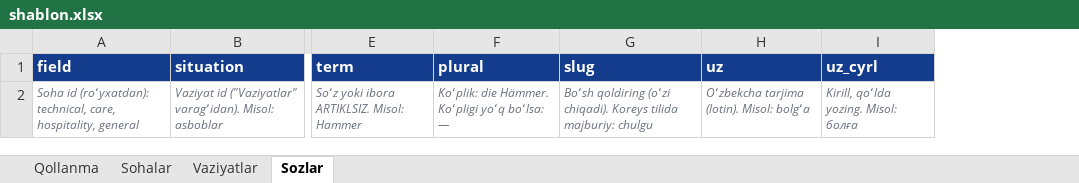
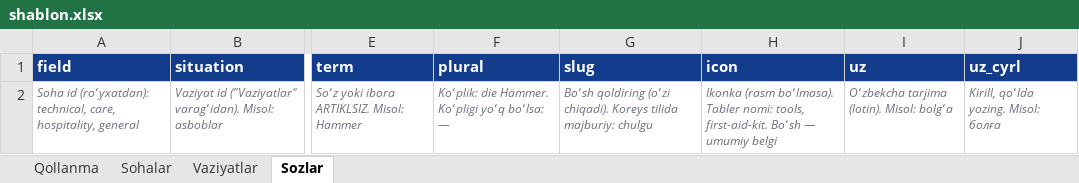
Before and after one commit to Jahon-gir/Qaldirgoch, an Excel workbook: docs/content/shablon.xlsx, sheet Sozlar, drawn as a sheet; only a part is shown, gaps mark what is left out; values as stored, in another font and other column widths than the file's, no borders; the diff names each change by its address in the sheet, - before the commit and + after, or states it on an @@ line.

```diff
--- a/docs/content/shablon.xlsx (sheet Sozlar)
+++ b/docs/content/shablon.xlsx (sheet Sozlar)
+column H (icon), row 2: Ikonka (rasm boʻlmasa). Tabler nomi: tools, first-aid-kit. Boʻsh — umumiy belgi
```
Also changed, not shown: 15 other files.
